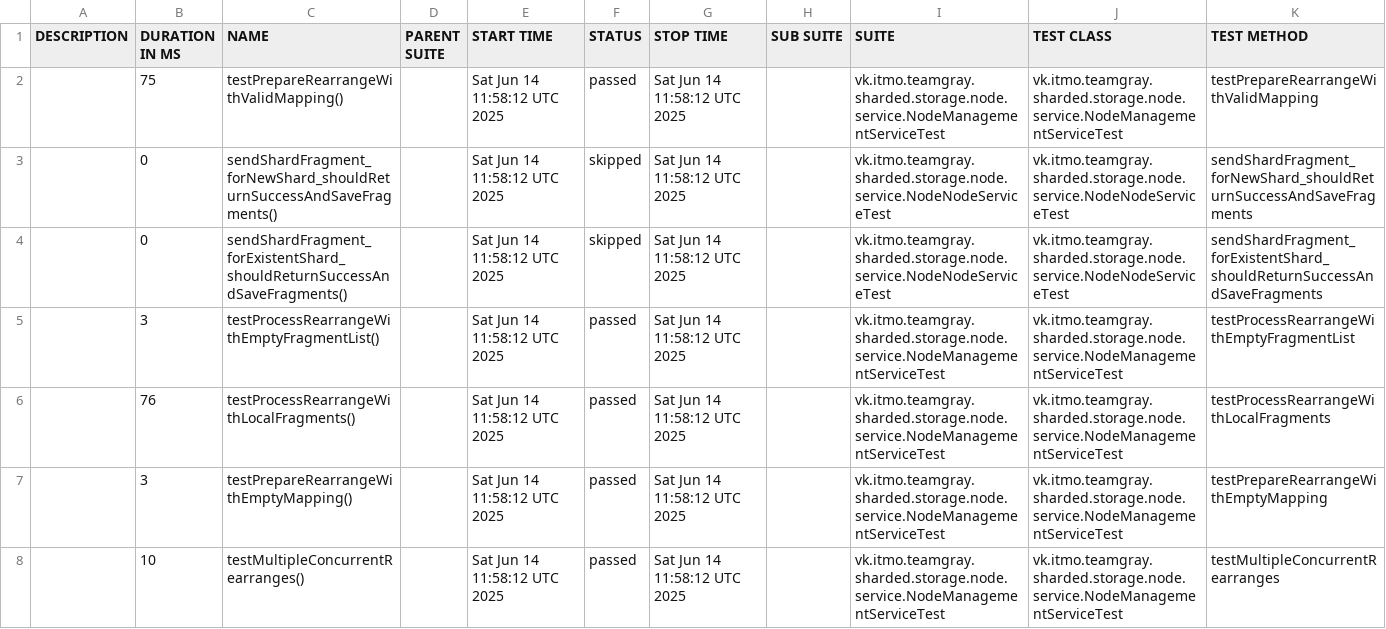
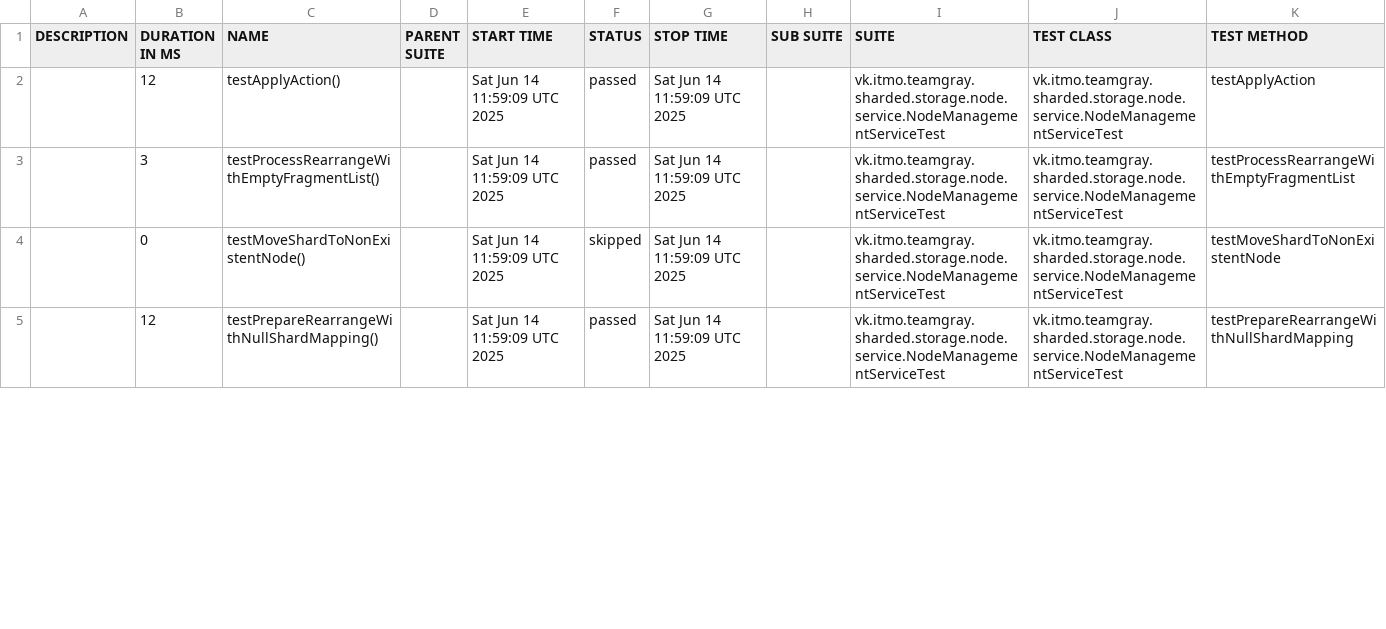
Before and after one commit to Team-Gray-ITMO/sharded-storage, a CSV file: data/suites.csv, drawn as a sheet; only a part is shown; the diff covers the shown part only.

```diff
--- a/data/suites.csv
+++ b/data/suites.csv
@@ -1,8 +1,5 @@
 "DESCRIPTION","DURATION IN MS","NAME","PARENT SUITE","START TIME","STATUS","STOP TIME","SUB SUITE","SUITE","TEST CLASS","TEST METHOD"
-"","75","testPrepareRearrangeWithValidMapping()","","Sat Jun 14 11:58:12 UTC 2025","passed","Sat Jun 14 11:58:12 UTC 2025","","vk.itmo.teamgray.sharded.storage.node.service.NodeManagementServiceTest","vk.itmo.teamgray.sharded.storage.node.service.NodeManagementServiceTest","testPrepareRearrangeWithValidMapping"
-"","0","sendShardFragment_forNewShard_shouldReturnSuccessAndSaveFragments()","","Sat Jun 14 11:58:12 UTC 2025","skipped","Sat Jun 14 11:58:12 UTC 2025","","vk.itmo.teamgray.sharded.storage.node.service.NodeNodeServiceTest","vk.itmo.teamgray.sharded.storage.node.service.NodeNodeServiceTest","sendShardFragment_forNewShard_shouldReturnSuccessAndSaveFragments"
-"","0","sendShardFragment_forExistentShard_shouldReturnSuccessAndSaveFragments()","","Sat Jun 14 11:58:12 UTC 2025","skipped","Sat Jun 14 11:58:12 UTC 2025","","vk.itmo.teamgray.sharded.storage.node.service.NodeNodeServiceTest","vk.itmo.teamgray.sharded.storage.node.service.NodeNodeServiceTest","sendShardFragment_forExistentShard_shouldReturnSuccessAndSaveFragments"
-"","3","testProcessRearrangeWithEmptyFragmentList()","","Sat Jun 14 11:58:12 UTC 2025","passed","Sat Jun 14 11:58:12 UTC 2025","","vk.itmo.teamgray.sharded.storage.node.service.NodeManagementServiceTest","vk.itmo.teamgray.sharded.storage.node.service.NodeManagementServiceTest","testProcessRearrangeWithEmptyFragmentList"
-"","76","testProcessRearrangeWithLocalFragments()","","Sat Jun 14 11:58:12 UTC 2025","passed","Sat Jun 14 11:58:12 UTC 2025","","vk.itmo.teamgray.sharded.storage.node.service.NodeManagementServiceTest","vk.itmo.teamgray.sharded.storage.node.service.NodeManagementServiceTest","testProcessRearrangeWithLocalFragments"
-"","3","testPrepareRearrangeWithEmptyMapping()","","Sat Jun 14 11:58:12 UTC 2025","passed","Sat Jun 14 11:58:12 UTC 2025","","vk.itmo.teamgray.sharded.storage.node.service.NodeManagementServiceTest","vk.itmo.teamgray.sharded.storage.node.service.NodeManagementServiceTest","testPrepareRearrangeWithEmptyMapping"
-"","10","testMultipleConcurrentRearranges()","","Sat Jun 14 11:58:12 UTC 2025","passed","Sat Jun 14 11:58:12 UTC 2025","","vk.itmo.teamgray.sharded.storage.node.service.NodeManagementServiceTest","vk.itmo.teamgray.sharded.storage.node.service.NodeManagementServiceTest","testMultipleConcurrentRearranges"
+"","12","testApplyAction()","","Sat Jun 14 11:59:09 UTC 2025","passed","Sat Jun 14 11:59:09 UTC 2025","","vk.itmo.teamgray.sharded.storage.node.service.NodeManagementServiceTest","vk.itmo.teamgray.sharded.storage.node.service.NodeManagementServiceTest","testApplyAction"
+"","3","testProcessRearrangeWithEmptyFragmentList()","","Sat Jun 14 11:59:09 UTC 2025","passed","Sat Jun 14 11:59:09 UTC 2025","","vk.itmo.teamgray.sharded.storage.node.service.NodeManagementServiceTest","vk.itmo.teamgray.sharded.storage.node.service.NodeManagementServiceTest","testProcessRearrangeWithEmptyFragmentList"
+"","0","testMoveShardToNonExistentNode()","","Sat Jun 14 11:59:09 UTC 2025","skipped","Sat Jun 14 11:59:09 UTC 2025","","vk.itmo.teamgray.sharded.storage.node.service.NodeManagementServiceTest","vk.itmo.teamgray.sharded.storage.node.service.NodeManagementServiceTest","testMoveShardToNonExistentNode"
+"","12","testPrepareRearrangeWithNullShardMapping()","","Sat Jun 14 11:59:09 UTC 2025","passed","Sat Jun 14 11:59:09 UTC 2025","","vk.itmo.teamgray.sharded.storage.node.service.NodeManagementServiceTest","vk.itmo.teamgray.sharded.storage.node.service.NodeManagementServiceTest","testPrepareRearrangeWithNullShardMapping"
```
Also changed, not shown: 5 added rows, 2 removed rows and 17 edited cells elsewhere in this file, 42 other files.
